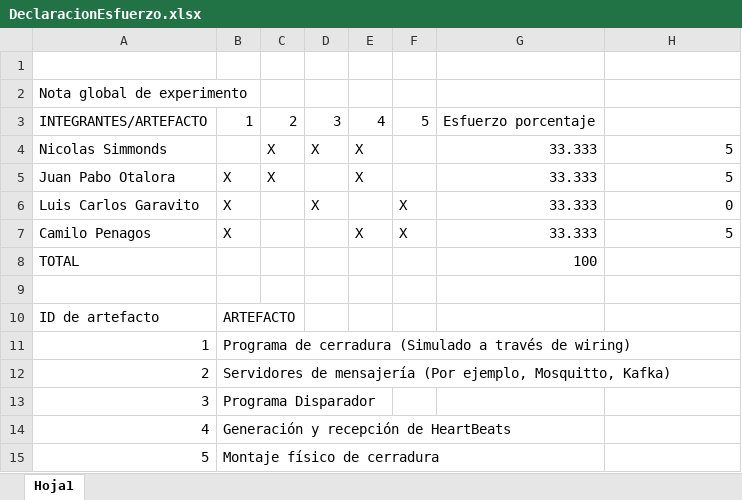
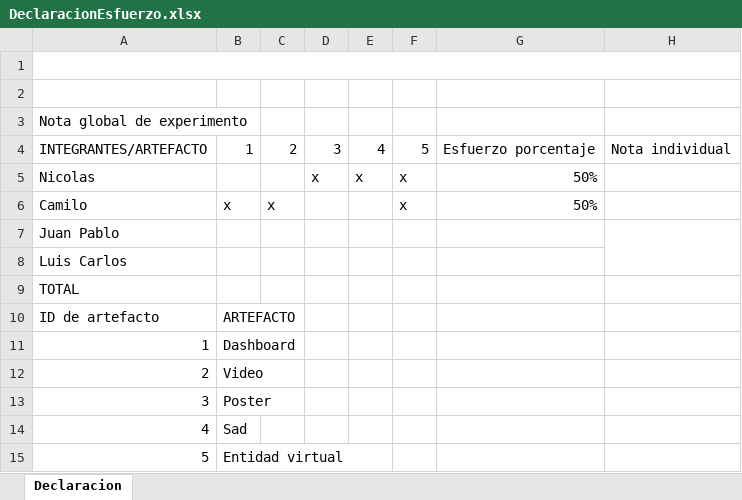
Before and after one commit to Nicolas9415/201810_01_arkitekts, an Excel workbook: Docs/DeclaracionEsfuerzo.xlsx, sheet Declaracion, drawn as a sheet; values as stored, in another font and other column widths than the file's, no borders; removed rows and columns are numbered as before the commit, all else as after; the diff names each change by its address in the sheet, - before the commit and + after, or states it on an @@ line.

Commit message:
Add files via upload

```diff
--- a/Docs/DeclaracionEsfuerzo.xlsx (sheet Declaracion)
+++ b/Docs/DeclaracionEsfuerzo.xlsx (sheet Declaracion)
-sheet tab: Hoja1
+sheet tab: Declaracion
+A1:H1 merged
+row 2: (empty)
-H4: (empty)
+H4: Nota individual
-row 4: Nicolas Simmonds |  | X | X | X |  | 33.333 | 5
-row 5: Juan Pabo Otalora | X | X |  | X |  | 33.333 | 5
-row 6: Luis Carlos Garavito | X |  | X |  | X | 33.333 | 0
-row 7: Camilo Penagos | X |  |  | X | X | 33.333 | 5
+row 5: Nicolas |  |  | x | x | x | 50%
+row 6: Camilo | x | x |  |  | x | 50%
+row 7: Juan Pablo
+row 8: Luis Carlos
-G9: 100
+G9: (empty)
-row 9: (empty)
-B11: Programa de cerradura (Simulado a través de wiring)
+B11: Dashboard
-B12: Servidores de mensajería (Por ejemplo, Mosquitto, Kafka)
+B12: Video
-B13: Programa Disparador
+B13: Poster
-B14: Generación y recepción de HeartBeats
+B14: Sad
-B15: Montaje físico de cerradura
+B15: Entidad virtual
```
